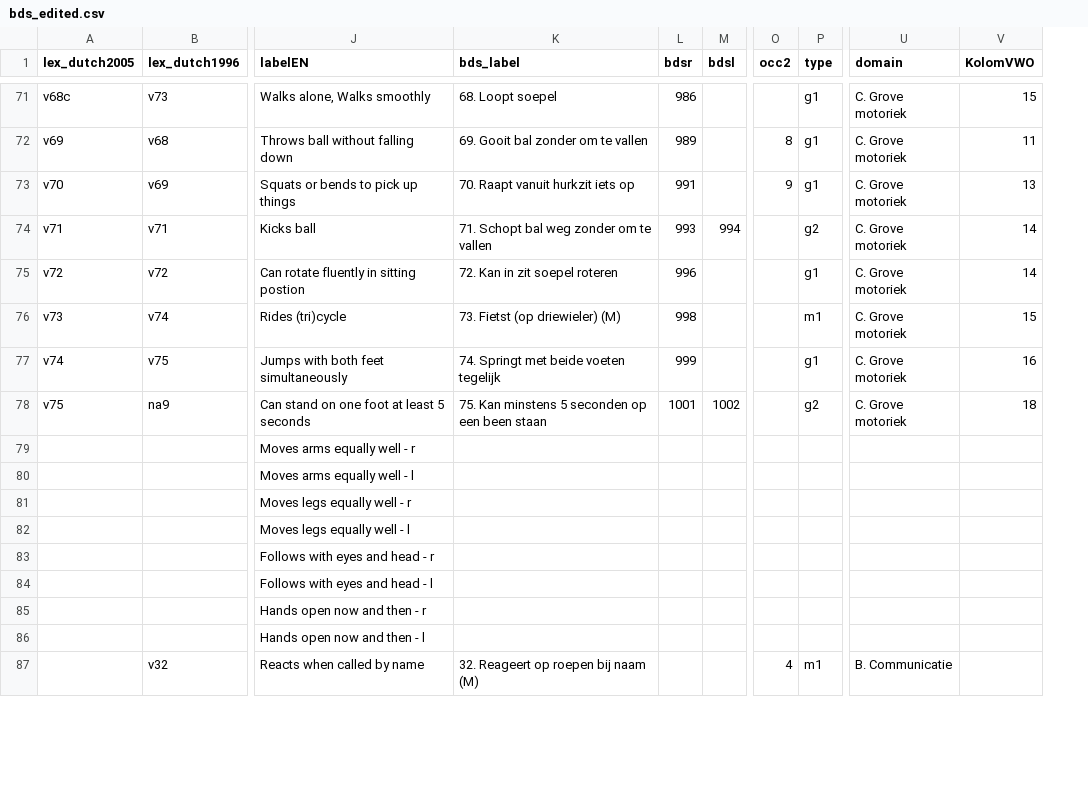
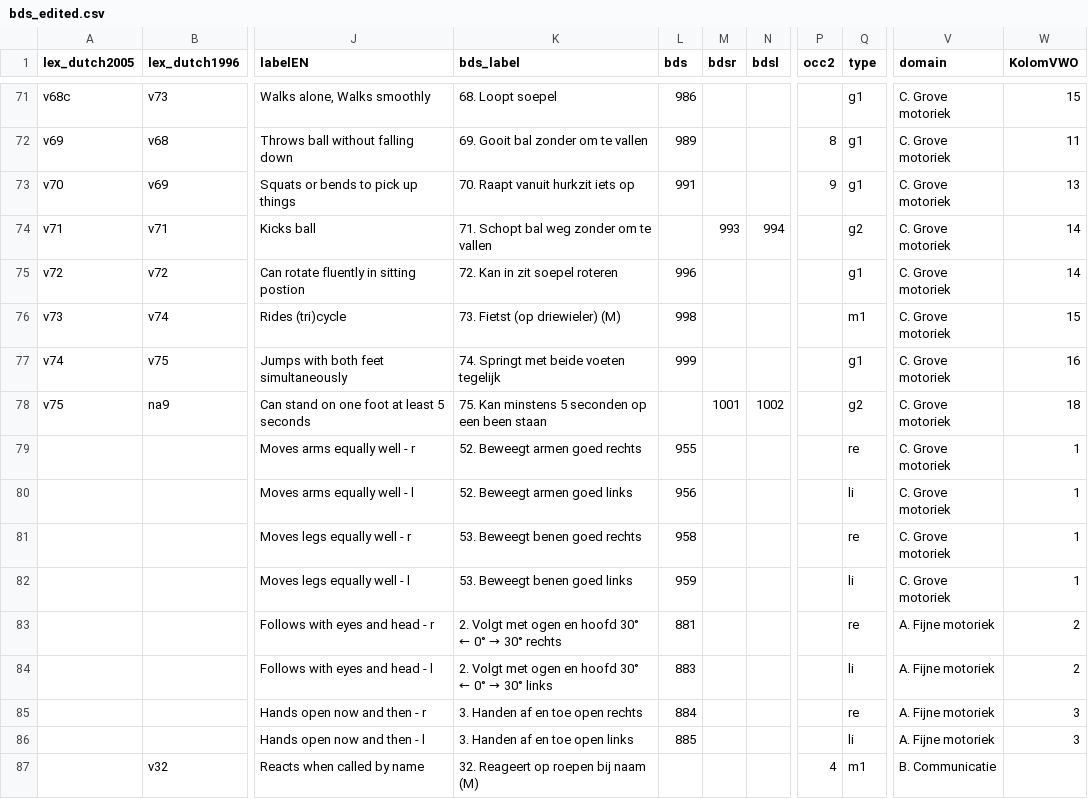
Before and after one commit to D-score/dscore, a CSV file: data-raw/data/bds_edited.csv, drawn as a sheet; only a part is shown, gaps mark what is left out; addresses are those after the commit; the diff covers the shown part only; the diff names each change by its address in the sheet, - before the commit and + after, or states it on an @@ line.

Commit message:
Restructure bds_edited.csv

```diff
--- a/data-raw/data/bds_edited.csv
+++ b/data-raw/data/bds_edited.csv
+column M (bdsr), rows 74-78: 993 |  |  |  | 1001
-L1: bdsr
+L1: bds
-L74 (bds): 993
+L74 (bds): (empty)
-L78 (bds): 1001
+L78 (bds): (empty)
-K79 (bds_label): (empty)
+K79 (bds_label): 52. Beweegt armen goed rechts
-L79 (bds): (empty)
+L79 (bds): 955
-Q79 (type): (empty)
+Q79 (type): re
-V79:V82 (domain): (empty)
+V79:V82 (domain): C. Grove motoriek
-W79:W82 (KolomVWO): (empty)
+W79:W82 (KolomVWO): 1
-K80 (bds_label): (empty)
+K80 (bds_label): 52. Beweegt armen goed links
-L80 (bds): (empty)
+L80 (bds): 956
-Q80 (type): (empty)
+Q80 (type): li
-K81 (bds_label): (empty)
+K81 (bds_label): 53. Beweegt benen goed rechts
-L81 (bds): (empty)
+L81 (bds): 958
-Q81 (type): (empty)
+Q81 (type): re
-K82 (bds_label): (empty)
+K82 (bds_label): 53. Beweegt benen goed links
-L82 (bds): (empty)
+L82 (bds): 959
-Q82 (type): (empty)
+Q82 (type): li
@@ K83 (bds_label): (empty) → 2. Volgt met ogen en hoofd 30° ← 0° → 30° rechts @@
-L83 (bds): (empty)
+L83 (bds): 881
-Q83 (type): (empty)
+Q83 (type): re
-V83:V86 (domain): (empty)
+V83:V86 (domain): A. Fijne motoriek
-W83:W84 (KolomVWO): (empty)
+W83:W84 (KolomVWO): 2
@@ K84 (bds_label): (empty) → 2. Volgt met ogen en hoofd 30° ← 0° → 30° links @@
-L84 (bds): (empty)
+L84 (bds): 883
-Q84 (type): (empty)
+Q84 (type): li
-K85 (bds_label): (empty)
+K85 (bds_label): 3. Handen af en toe open rechts
-L85 (bds): (empty)
+L85 (bds): 884
-Q85 (type): (empty)
+Q85 (type): re
-W85:W86 (KolomVWO): (empty)
+W85:W86 (KolomVWO): 3
-K86 (bds_label): (empty)
+K86 (bds_label): 3. Handen af en toe open links
-L86 (bds): (empty)
+L86 (bds): 885
-Q86 (type): (empty)
+Q86 (type): li
```
Also changed, not shown: 2 added rows and 93 edited cells elsewhere in this file.
